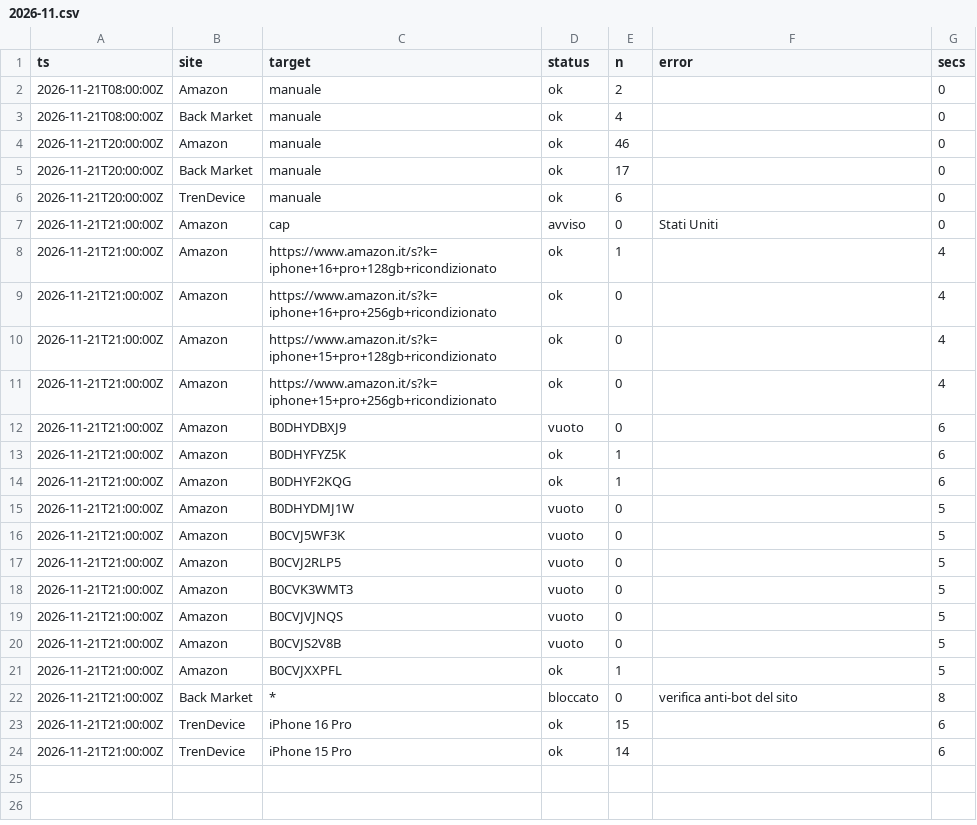
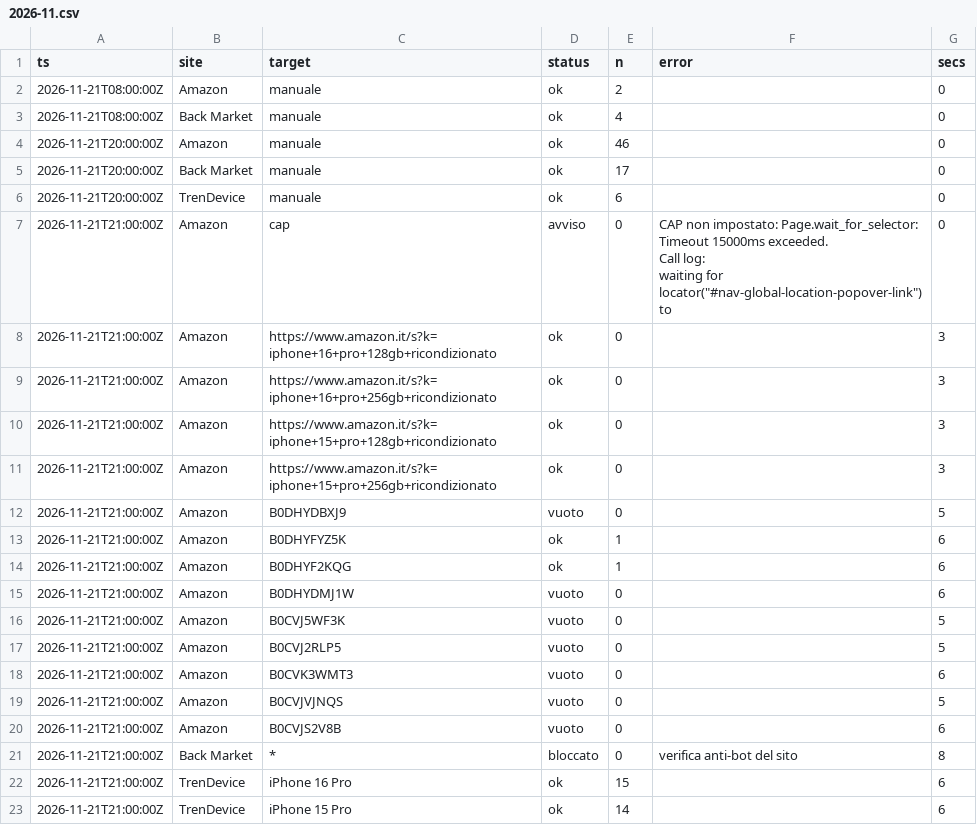
Before and after one commit to simonespasiano/iphone-price-monitor, a CSV file: data/runs/2026-11.csv, drawn as a sheet.

```diff
--- a/data/runs/2026-11.csv
+++ b/data/runs/2026-11.csv
@@ -6,17 +6,18 @@ ts,site,target,status,n,error,secs
 2026-11-21T20:00:00Z,TrenDevice,manuale,ok,6,,0
-2026-11-21T21:00:00Z,Amazon,cap,avviso,0,Stati Uniti,0
-2026-11-21T21:00:00Z,Amazon,https://www.amazon.it/s?k=iphone+16+pro+128gb+ricondizionato,ok,1,,4
-2026-11-21T21:00:00Z,Amazon,https://www.amazon.it/s?k=iphone+16+pro+256gb+ricondizionato,ok,0,,4
-2026-11-21T21:00:00Z,Amazon,https://www.amazon.it/s?k=iphone+15+pro+128gb+ricondizionato,ok,0,,4
-2026-11-21T21:00:00Z,Amazon,https://www.amazon.it/s?k=iphone+15+pro+256gb+ricondizionato,ok,0,,4
-2026-11-21T21:00:00Z,Amazon,B0DHYDBXJ9,vuoto,0,,6
+2026-11-21T21:00:00Z,Amazon,cap,avviso,0,"CAP non impostato: Page.wait_for_selector: Timeout 15000ms exceeded.
+Call log:
+waiting for locator(""#nav-global-location-popover-link"") to ",0
+2026-11-21T21:00:00Z,Amazon,https://www.amazon.it/s?k=iphone+16+pro+128gb+ricondizionato,ok,0,,3
+2026-11-21T21:00:00Z,Amazon,https://www.amazon.it/s?k=iphone+16+pro+256gb+ricondizionato,ok,0,,3
+2026-11-21T21:00:00Z,Amazon,https://www.amazon.it/s?k=iphone+15+pro+128gb+ricondizionato,ok,0,,3
+2026-11-21T21:00:00Z,Amazon,https://www.amazon.it/s?k=iphone+15+pro+256gb+ricondizionato,ok,0,,3
+2026-11-21T21:00:00Z,Amazon,B0DHYDBXJ9,vuoto,0,,5
 2026-11-21T21:00:00Z,Amazon,B0DHYFYZ5K,ok,1,,6
 2026-11-21T21:00:00Z,Amazon,B0DHYF2KQG,ok,1,,6
-2026-11-21T21:00:00Z,Amazon,B0DHYDMJ1W,vuoto,0,,5
+2026-11-21T21:00:00Z,Amazon,B0DHYDMJ1W,vuoto,0,,6
 2026-11-21T21:00:00Z,Amazon,B0CVJ5WF3K,vuoto,0,,5
 2026-11-21T21:00:00Z,Amazon,B0CVJ2RLP5,vuoto,0,,5
-2026-11-21T21:00:00Z,Amazon,B0CVK3WMT3,vuoto,0,,5
+2026-11-21T21:00:00Z,Amazon,B0CVK3WMT3,vuoto,0,,6
 2026-11-21T21:00:00Z,Amazon,B0CVJVJNQS,vuoto,0,,5
-2026-11-21T21:00:00Z,Amazon,B0CVJS2V8B,vuoto,0,,5
-2026-11-21T21:00:00Z,Amazon,B0CVJXXPFL,ok,1,,5
+2026-11-21T21:00:00Z,Amazon,B0CVJS2V8B,vuoto,0,,6
 2026-11-21T21:00:00Z,Back Market,*,bloccato,0,verifica anti-bot del sito,8
```
Also changed, not shown: data/offers/2026-11.csv, 5 other files.
